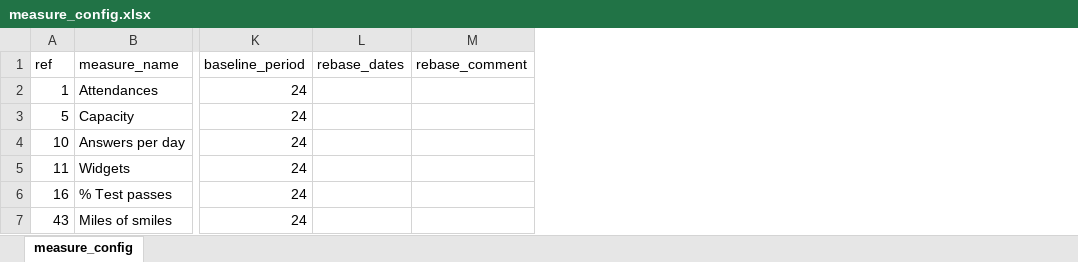
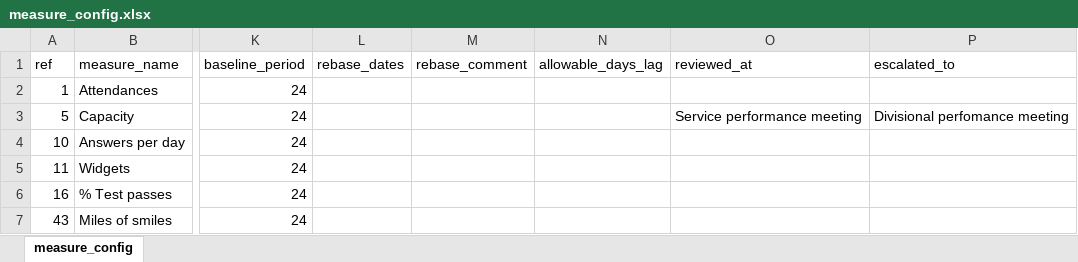
Before and after one commit to ThomUK/SPCreporter, an Excel workbook: inst/example_data/measure_config.xlsx, sheet measure_config, drawn as a sheet; only a part is shown, gaps mark what is left out; values as stored, in another font and other column widths than the file's, no borders; the diff names each change by its address in the sheet, - before the commit and + after, or states it on an @@ line.

Commit message:
add reviewed_at and escalated_to columns

```diff
--- a/inst/example_data/measure_config.xlsx (sheet measure_config)
+++ b/inst/example_data/measure_config.xlsx (sheet measure_config)
+column N (allowable_days_lag), empty
+column O (reviewed_at), row 3: Service performance meeting
+column P (escalated_to), row 3: Divisional perfomance meeting
```
